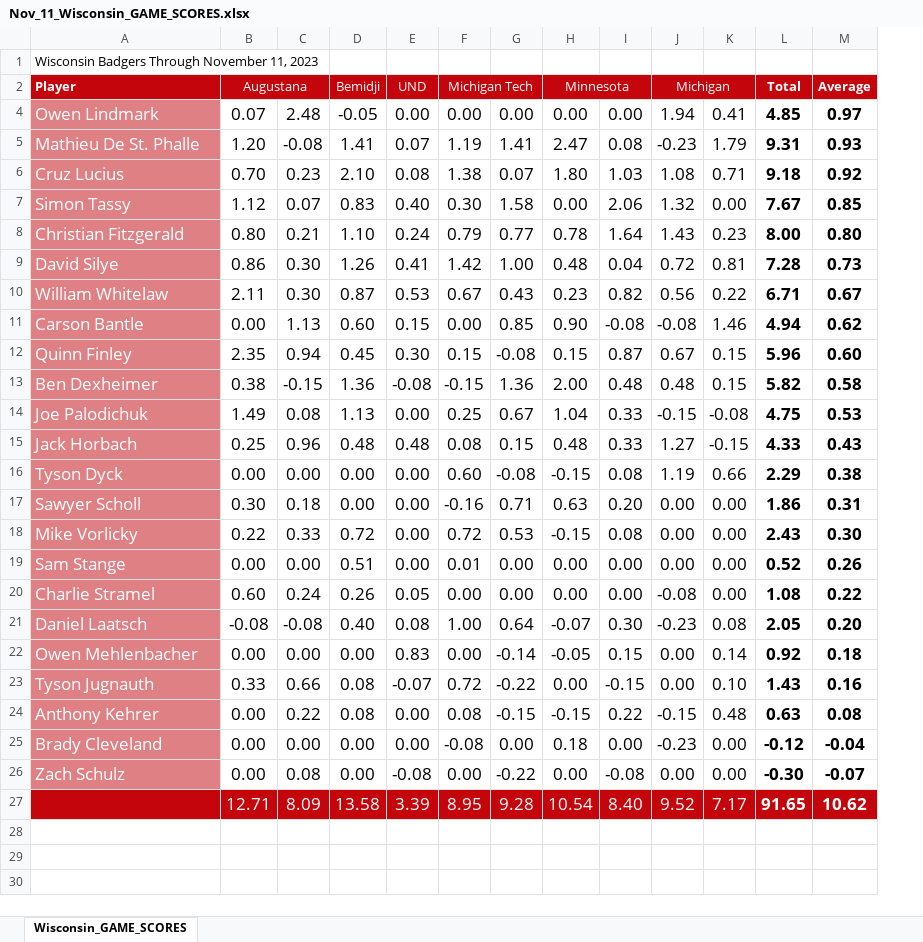
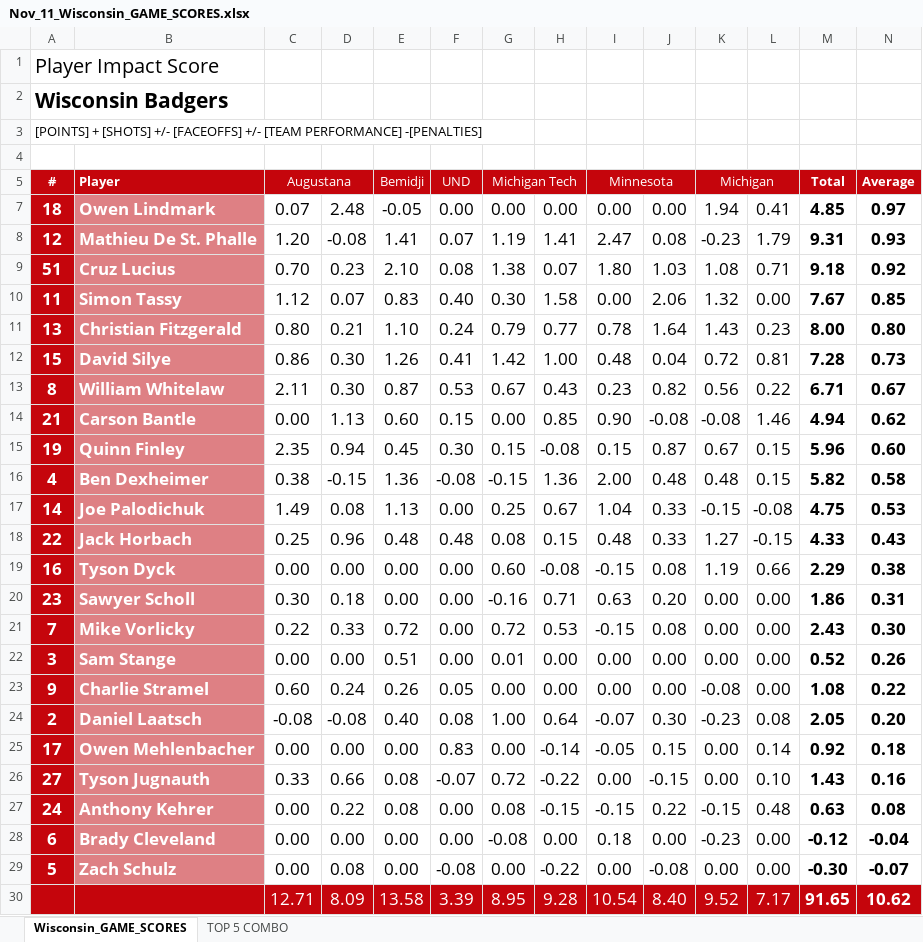
Before and after one commit to JSmith1826/college_hockey, an Excel workbook: data/Game_Score/Nov_11_Wisconsin_GAME_SCORES.xlsx, sheet Wisconsin_GAME_SCORES, drawn as a sheet; only a part is shown; values as stored, in another font and other column widths than the file's, no borders; conditional formats and table styles not drawn; addresses are those after the commit; the diff covers the shown part only; the diff names each change by its address in the sheet, - before the commit and + after, or states it on an @@ line.

```diff
--- a/data/Game_Score/Nov_11_Wisconsin_GAME_SCORES.xlsx (sheet Wisconsin_GAME_SCORES)
+++ b/data/Game_Score/Nov_11_Wisconsin_GAME_SCORES.xlsx (sheet Wisconsin_GAME_SCORES)
+sheet tab: TOP 5 COMBO
+column A, row 1: Player Impact Score; rows 5-29: # | 18 | 12 | 51 | 11 | 13 | 15 | 8 | 21 | 19 | 4 | 14 | 22 | 16 | 23 | 7 | 3 | 9 | 2 | 17 | 27 | 24 | 6 | 5
-B1: Wisconsin Badgers Through November 11, 2023
+B1: (empty)
+row 2: Wisconsin Badgers
+row 3: [POINTS] + [SHOTS] +/- [FACEOFFS] +/- [TEAM PERFORMANCE] -[PENALTIES]
+row 4: (empty)
-B7:B29 bold: off
+B7:B29 bold: on
```
Also changed, not shown: 1 added row elsewhere in this sheet, formulas that keep their value, hidden cells, 5 other files.
